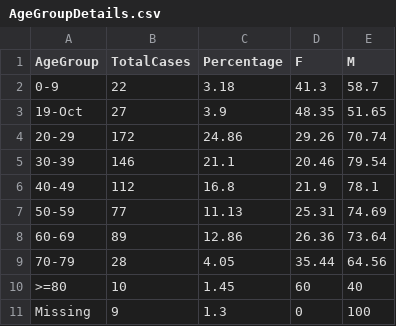
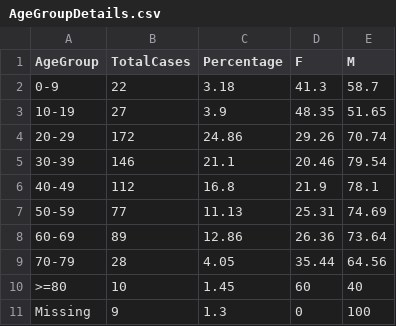
Before and after one commit to ysujata/covid19_dashboard, a CSV file: AgeGroupDetails.csv, drawn as a sheet.

Commit message:
Update AgeGroupDetails.csv

```diff
--- a/AgeGroupDetails.csv
+++ b/AgeGroupDetails.csv
@@ -2,3 +2,3 @@
 0-9,22,3.18,41.3,58.7
-19-Oct,27,3.9,48.35,51.65
+10-19,27,3.9,48.35,51.65
 20-29,172,24.86,29.26,70.74
```
